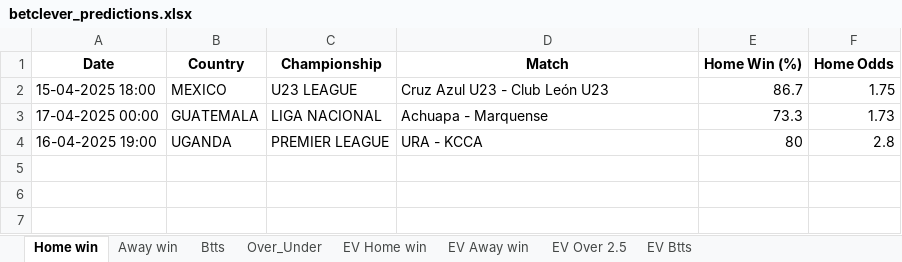
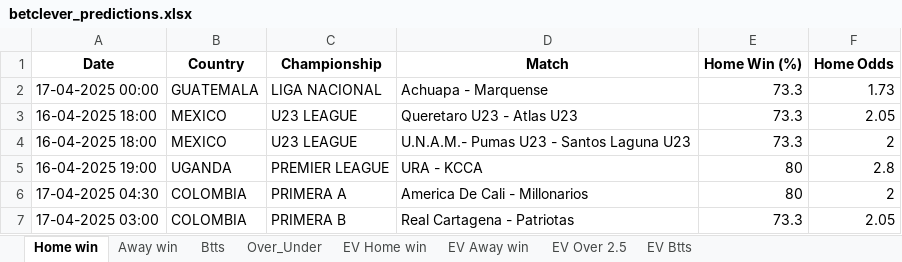
Before and after one commit to ZzZzZzZXCoo/soccer_predictions_scraper, an Excel workbook: scraper/data/betclever_predictions.xlsx, sheet Home win, drawn as a sheet; values as stored, in another font and other column widths than the file's, no borders; removed rows and columns are numbered as before the commit, all else as after; the diff names each change by its address in the sheet, - before the commit and + after, or states it on an @@ line.

```diff
--- a/scraper/data/betclever_predictions.xlsx (sheet Home win)
+++ b/scraper/data/betclever_predictions.xlsx (sheet Home win)
-row 2: 15-04-2025 18:00 | MEXICO | U23 LEAGUE | Cruz Azul U23 - Club León U23 | 86.7 | 1.75
+row 3: 16-04-2025 18:00 | MEXICO | U23 LEAGUE | Queretaro U23 - Atlas U23 | 73.3 | 2.05
+row 4: 16-04-2025 18:00 | MEXICO | U23 LEAGUE | U.N.A.M.- Pumas U23 - Santos Laguna U23 | 73.3 | 2
+row 6: 17-04-2025 04:30 | COLOMBIA | PRIMERA A | America De Cali - Millonarios | 80 | 2
+row 7: 17-04-2025 03:00 | COLOMBIA | PRIMERA B | Real Cartagena - Patriotas | 73.3 | 2.05
```
Also changed, not shown: sheet EV Home win, sheet EV Btts, sheet EV Away win, sheet Btts, sheet EV Over 2.5, sheet Over_Under.
